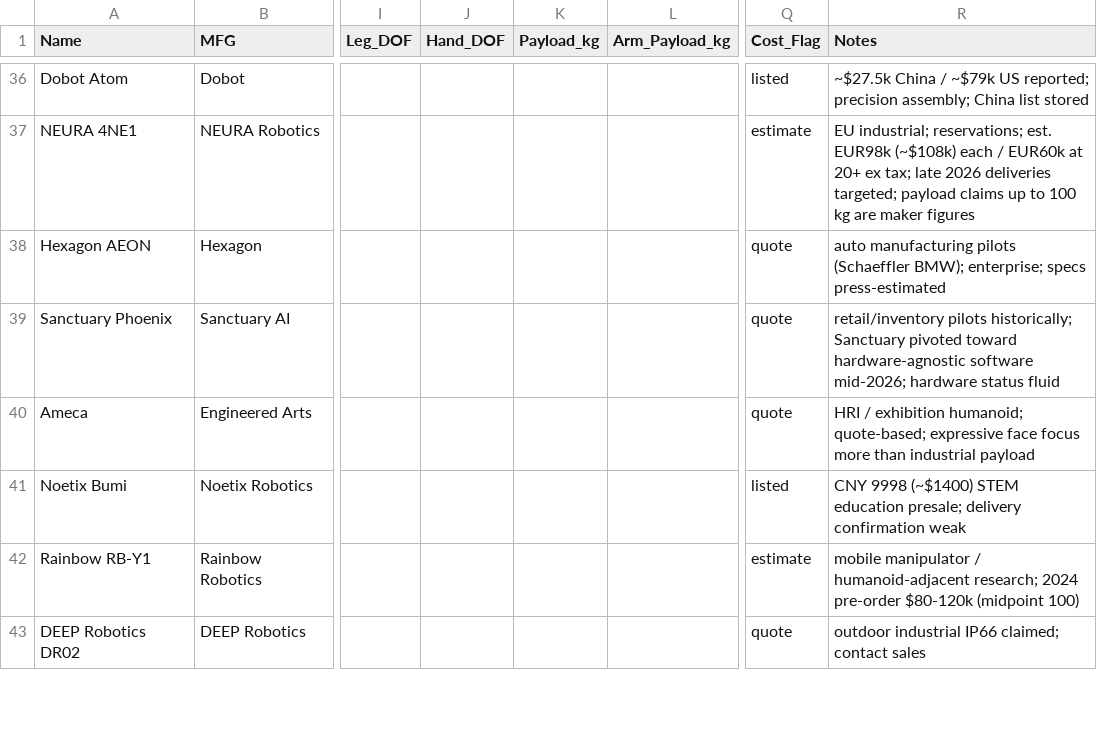
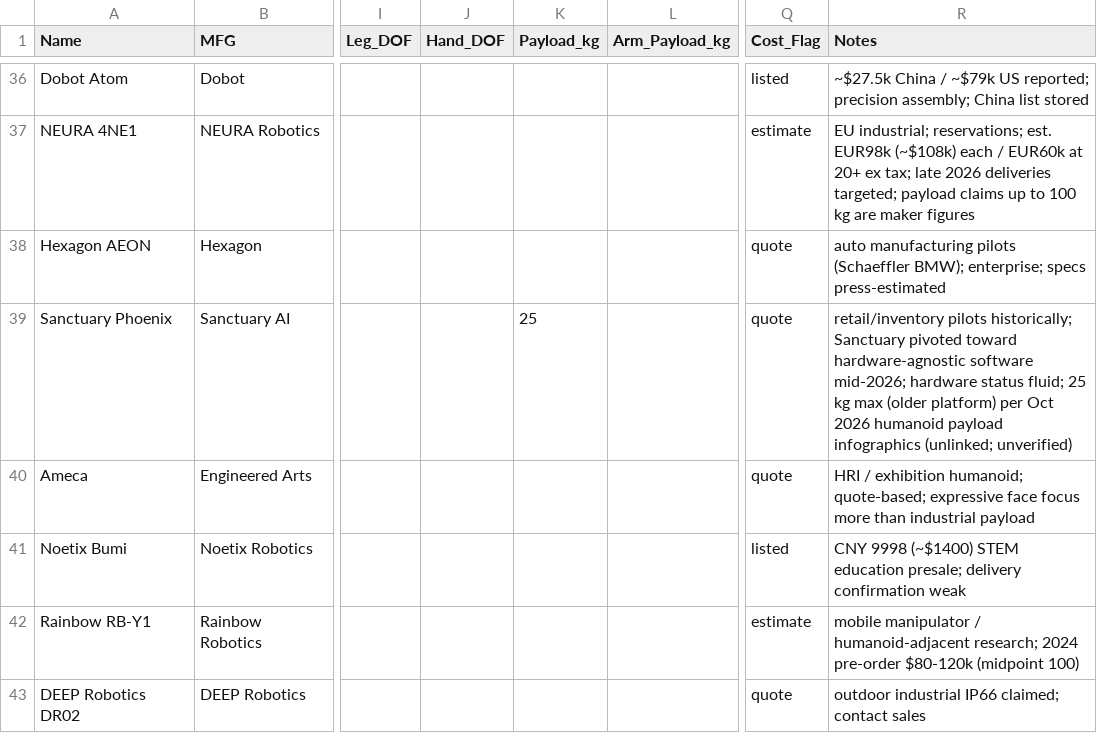
Before and after one commit to mdicicco/robot_arm_data, a CSV file: data/humanoid_robot_data.csv, drawn as a sheet; only a part is shown, gaps mark what is left out; the diff covers the shown part only; the diff names each change by its address in the sheet, - before the commit and + after, or states it on an @@ line.

Commit message:
updated humanoid data based on some twitter facts, adding more robots and regenerating plots

```diff
--- a/data/humanoid_robot_data.csv
+++ b/data/humanoid_robot_data.csv
-K39 (Payload_kg): (empty)
+K39 (Payload_kg): 25
-R39 (Notes): …hardware status fluid
+R39 (Notes): …hardware status fluid; 25 kg max (older platform) per Oct 2026 humanoid payload infographics (unlinked; unverified)
```
Also changed, not shown: 5 added rows and 14 edited cells elsewhere in this file, 11 other files.
